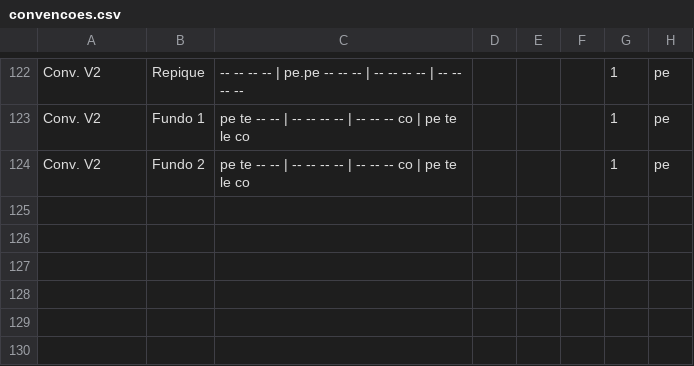
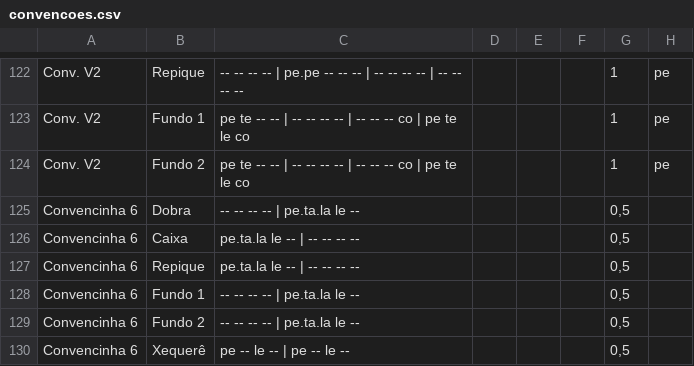
Before and after one commit to alvarolf90/estudo_havayanas, a CSV file: app_estudo_havayanas_exp/www/convencoes.csv, drawn as a sheet; only a part is shown, gaps mark what is left out.

```diff
--- a/app_estudo_havayanas_exp/www/convencoes.csv
+++ b/app_estudo_havayanas_exp/www/convencoes.csv
@@ -124 +124,7 @@ Conv. V2;Fundo 1;pe te -- -- | -- -- -- -- | -- -- -- co | pe te le co;;;;1;pe
 Conv. V2;Fundo 2;pe te -- -- | -- -- -- -- | -- -- -- co | pe te le co;;;;1;pe
+Convencinha 6;Dobra;-- -- -- -- | pe.ta.la le -- ;;;;0,5;
+Convencinha 6;Caixa;pe.ta.la le -- | -- -- -- -- ;;;;0,5;
+Convencinha 6;Repique;pe.ta.la le -- | -- -- -- -- ;;;;0,5;
+Convencinha 6;Fundo 1;-- -- -- -- | pe.ta.la le -- ;;;;0,5;
+Convencinha 6;Fundo 2;-- -- -- -- | pe.ta.la le -- ;;;;0,5;
+Convencinha 6;Xequerê;pe -- le -- | pe -- le -- ;;;;0,5;
```
Also changed, not shown: 2 other files.
